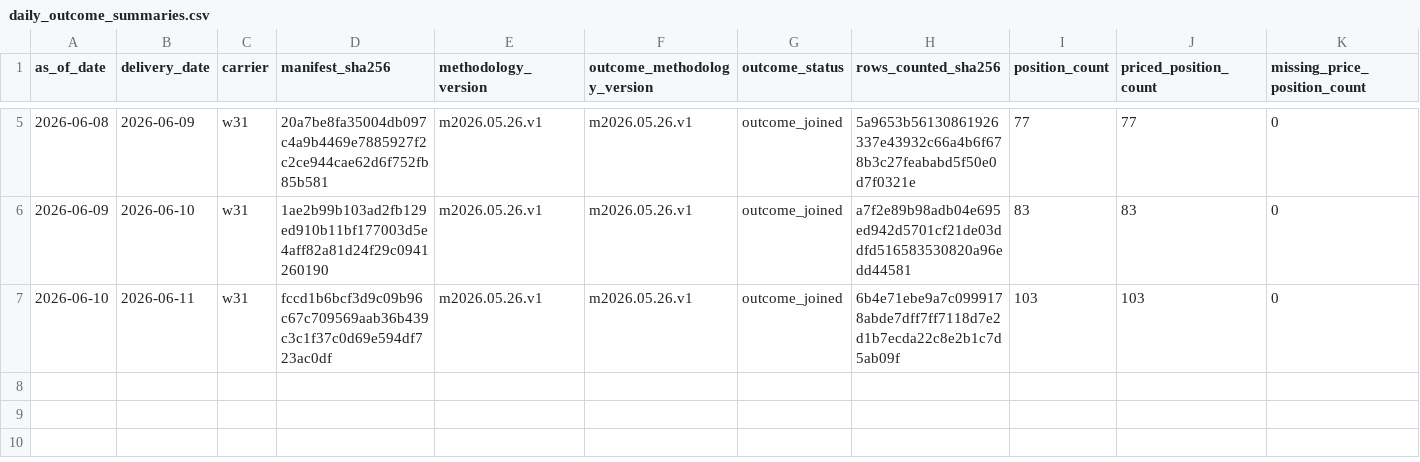
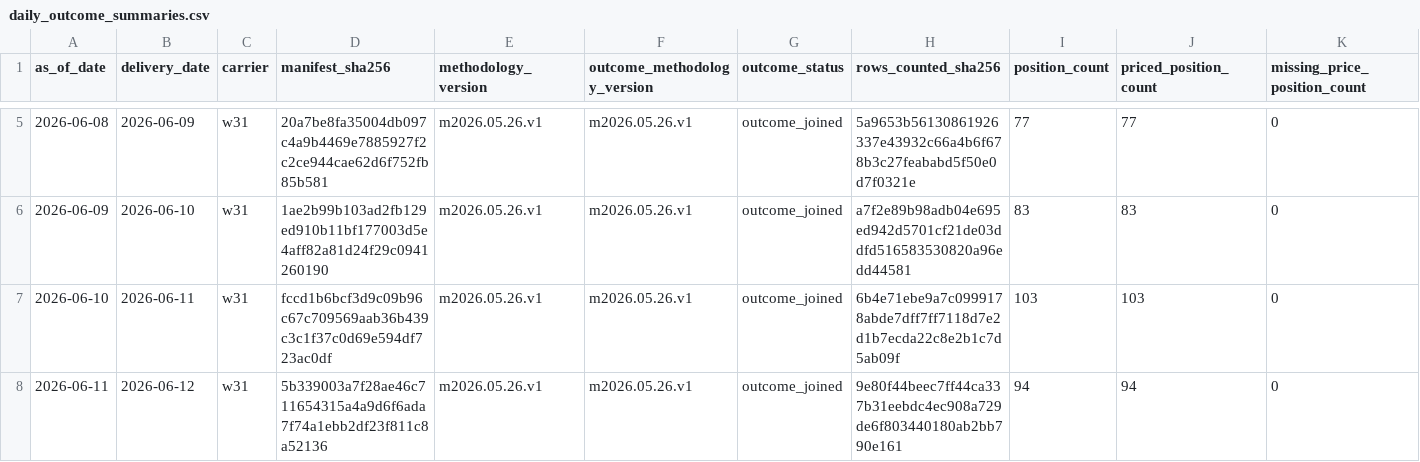
Before and after one commit to jameskim247/ercot-ptp-track-record, a CSV file: reports/audits/daily_outcome_summaries.csv, drawn as a sheet; only a part is shown, gaps mark what is left out; rows hold the shown columns only; the diff names each change by its address in the sheet, - before the commit and + after, or states it on an @@ line.

Commit message:
track-record: outcome backlog 2026-06-15 w31

```diff
--- a/reports/audits/daily_outcome_summaries.csv
+++ b/reports/audits/daily_outcome_summaries.csv
+row 8: 2026-06-11 | 2026-06-12 | w31 | 5b339003a7f28ae46c711654315a4a9d6f6ada7f74a1ebb2df23f811c8a52136 | m2026.05.26.v1 | m2026.05.26.v1 | outcome_joined | 9e80f44beec7ff44ca337b31eebdc4ec908a729de6f803440180ab2bb790e161 | 94 | 94 | 0
```
Also changed, not shown: 1 other file.
